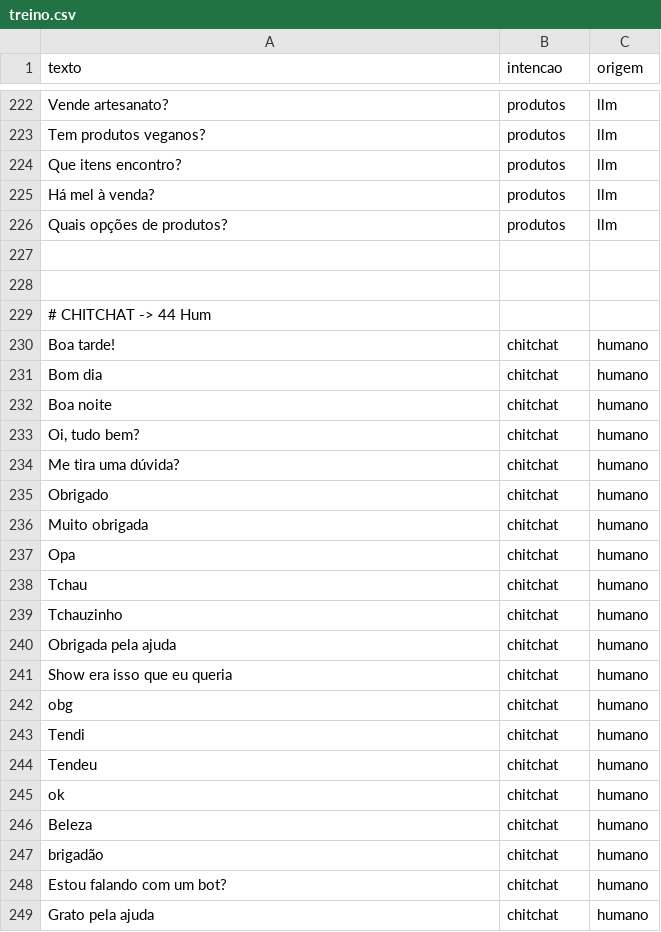
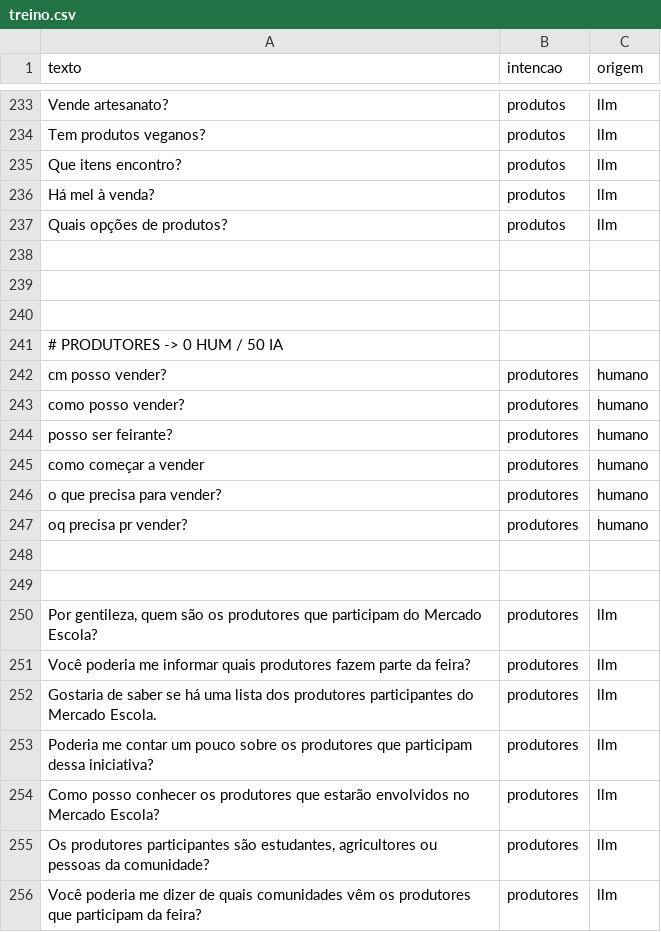
Before and after one commit to AbelardoOk/Chatbot-mercado-escola, a CSV file: dados/treino.csv, drawn as a sheet; only a part is shown, gaps mark what is left out; the shorter side is filled out with more unchanged rows; the diff covers the shown part only; the diff names each change by its address in the sheet, - before the commit and + after, or states it on an @@ line.

Commit message:
Docs(treino): geracao 50 frases intencao produtores

```diff
--- a/dados/treino.csv
+++ b/dados/treino.csv
+row 238: (empty)
+row 239: (empty)
+row 240: (empty)
+row 241: # PRODUTORES -> 0 HUM / 50 IA
+row 242: cm posso vender? | produtores | humano
+row 243: como posso vender? | produtores | humano
+row 244: posso ser feirante? | produtores | humano
+row 245: como começar a vender | produtores | humano
+row 246: o que precisa para vender? | produtores | humano
+row 247: oq precisa pr vender? | produtores | humano
+row 248: (empty)
+row 249: (empty)
+row 250: Por gentileza, quem são os produtores que participam do Mercado Escola? | produtores | llm
+row 251: Você poderia me informar quais produtores fazem parte da feira? | produtores | llm
+row 252: Gostaria de saber se há uma lista dos produtores participantes do Mercado Escola. | produtores | llm
+row 253: Poderia me contar um pouco sobre os produtores que participam dessa iniciativa? | produtores | llm
+row 254: Como posso conhecer os produtores que estarão envolvidos no Mercado Escola? | produtores | llm
+row 255: Os produtores participantes são estudantes, agricultores ou pessoas da comunidade? | produtores | llm
+row 256: Você poderia me dizer de quais comunidades vêm os produtores que participam da feira? | produtores | llm
```
Also changed, not shown: 55 added rows and 1 edited cell elsewhere in this file, dados/gerados_llm.csv, 1 other file.
